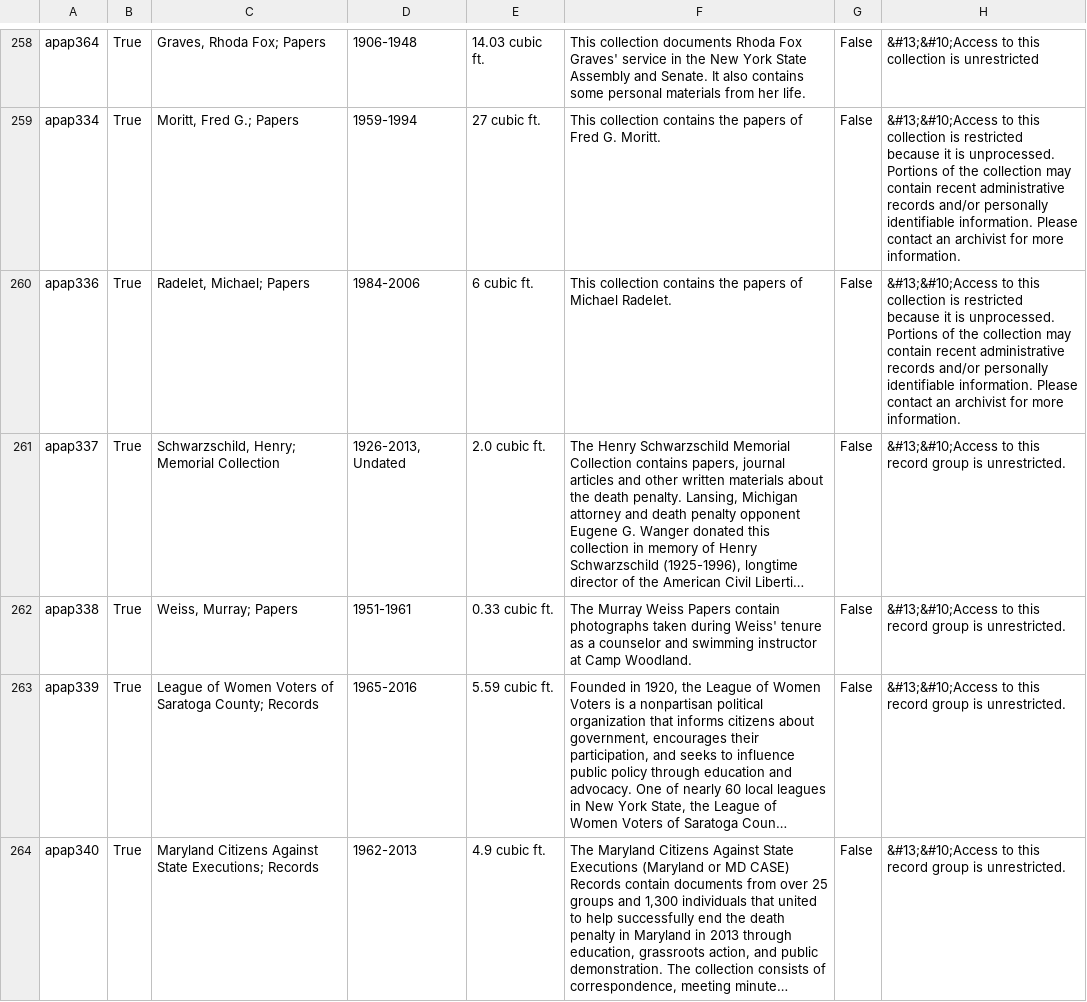
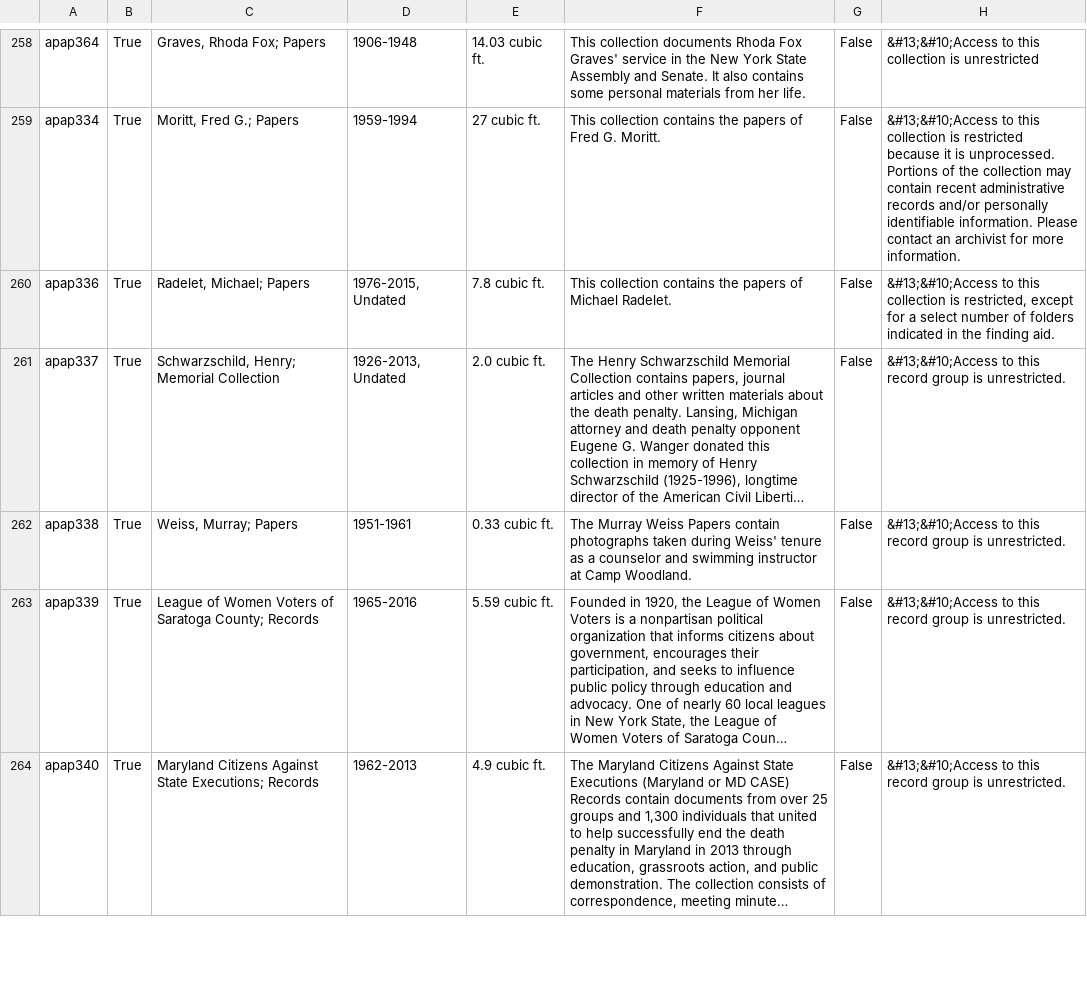
Before and after one commit to UAlbanyArchives/collections, a CSV file: staticData/collections.csv, drawn as a sheet; only a part is shown, gaps mark what is left out; long unchanged cells end in …; the diff names each change by its address in the sheet, - before the commit and + after, or states it on an @@ line.

Commit message:
modified collections exported from ArchivesSpace

```diff
--- a/staticData/collections.csv
+++ b/staticData/collections.csv
-D260: 1984-2006
+D260: 1976-2015, Undated
-E260: 6 cubic ft.
+E260: 7.8 cubic ft.
-H260: …collection is restricted because it is unprocessed. Portions of the collection may contain recent administrative records and/or personally identifiable information. Please contact an archivist for more information.
+H260: …collection is restricted, except for a select number of folders indicated in the finding aid.
```
Also changed, not shown: 1 other file.
